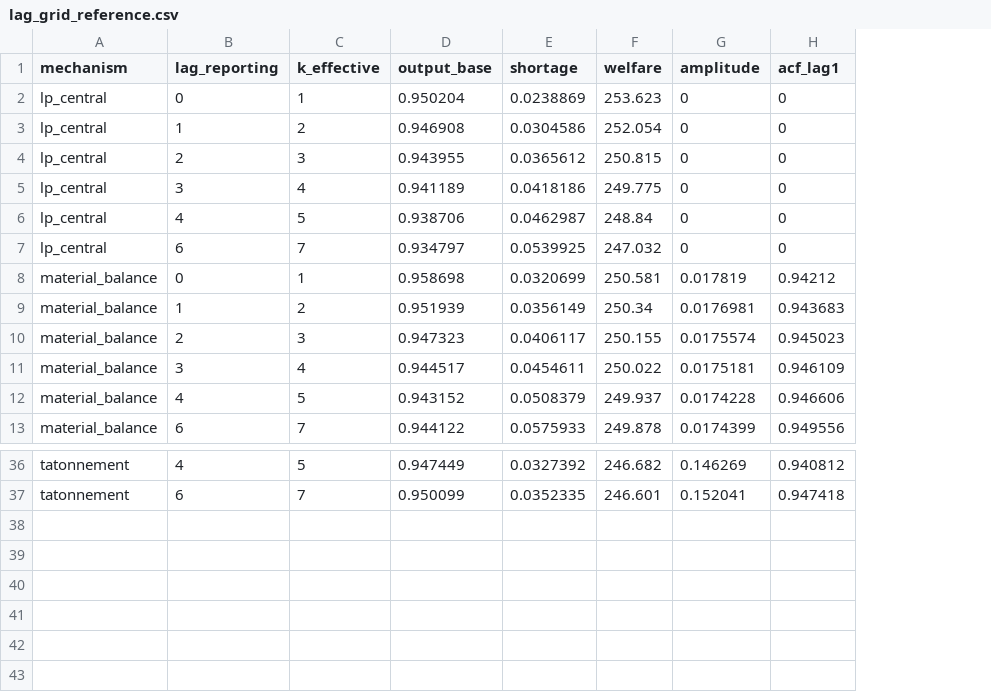
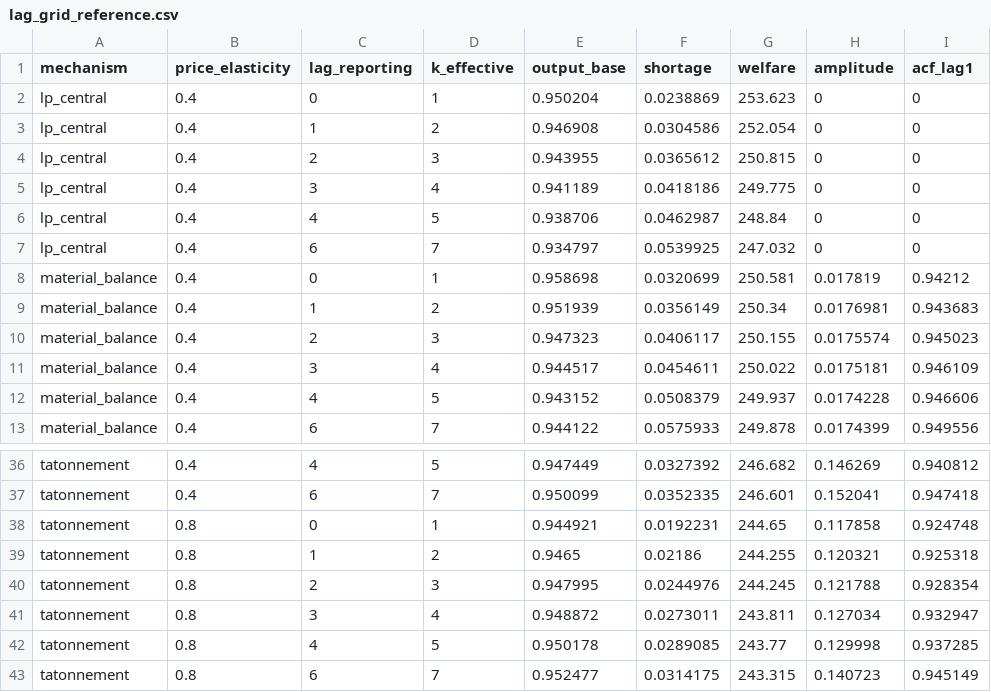
Before and after one commit to douchan0/planlab, a CSV file: paper/tables/lag_grid_reference.csv, drawn as a sheet; only a part is shown, gaps mark what is left out; the diff names each change by its address in the sheet, - before the commit and + after, or states it on an @@ line.

```diff
--- a/paper/tables/lag_grid_reference.csv
+++ b/paper/tables/lag_grid_reference.csv
+column B (price_elasticity), rows 2-13: all 0.4; rows 36-37: 0.4 | 0.4
+row 38: tatonnement | 0.8 | 0 | 1 | 0.944921 | 0.0192231 | 244.65 | 0.117858 | 0.924748
+row 39: tatonnement | 0.8 | 1 | 2 | 0.9465 | 0.02186 | 244.255 | 0.120321 | 0.925318
+row 40: tatonnement | 0.8 | 2 | 3 | 0.947995 | 0.0244976 | 244.245 | 0.121788 | 0.928354
+row 41: tatonnement | 0.8 | 3 | 4 | 0.948872 | 0.0273011 | 243.811 | 0.127034 | 0.932947
+row 42: tatonnement | 0.8 | 4 | 5 | 0.950178 | 0.0289085 | 243.77 | 0.129998 | 0.937285
+row 43: tatonnement | 0.8 | 6 | 7 | 0.952477 | 0.0314175 | 243.315 | 0.140723 | 0.945149
```
Also changed, not shown: paper/tables/balance_decomposition.csv, paper/tables/main_lag_grid.csv, 11 other files.
